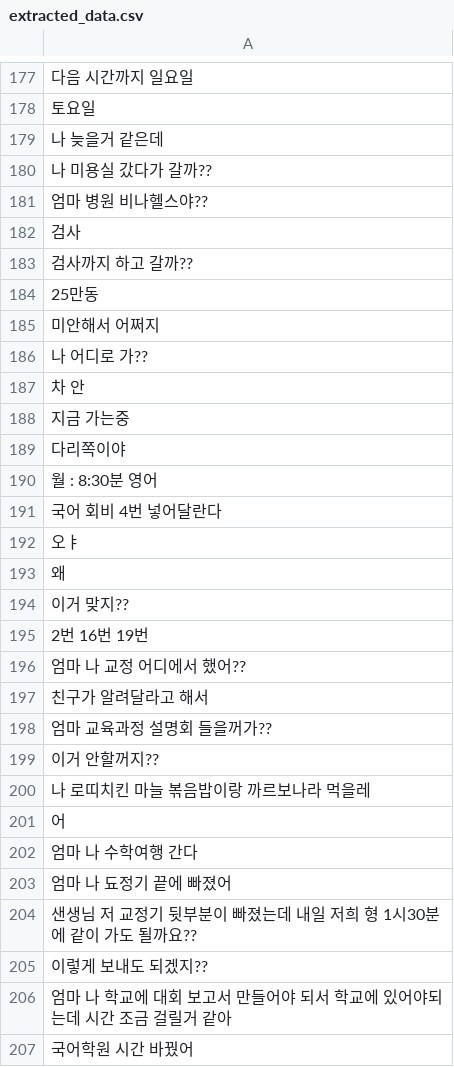
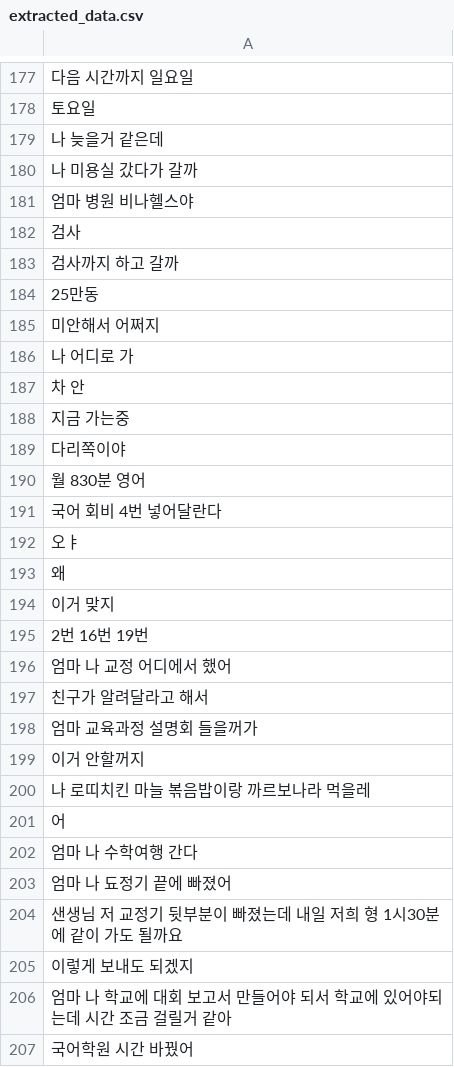
Before and after one commit to local1234567890/data, a CSV file: extracted_data.csv, drawn as a sheet; only a part is shown, gaps mark what is left out; the diff covers the shown part only; the diff names each change by its address in the sheet, - before the commit and + after, or states it on an @@ line.

Commit message:
Upload extracted data

```diff
--- a/extracted_data.csv
+++ b/extracted_data.csv
-A180: 나 미용실 갔다가 갈까??
+A180: 나 미용실 갔다가 갈까
-A181: 엄마 병원 비나헬스야??
+A181: 엄마 병원 비나헬스야
-A183: 검사까지 하고 갈까??
+A183: 검사까지 하고 갈까
-A186: 나 어디로 가??
+A186: 나 어디로 가
-A190: 월 : 8:30분 영어
+A190: 월 830분 영어
-A194: 이거 맞지??
+A194: 이거 맞지
-A196: 엄마 나 교정 어디에서 했어??
+A196: 엄마 나 교정 어디에서 했어
-A198: 엄마 교육과정 설명회 들을꺼가??
+A198: 엄마 교육과정 설명회 들을꺼가
-A199: 이거 안할꺼지??
+A199: 이거 안할꺼지
-A204: 샌생님 저 교정기 뒷부분이 빠졌는데 내일 저희 형 1시30분에 같이 가도 될까요??
+A204: 샌생님 저 교정기 뒷부분이 빠졌는데 내일 저희 형 1시30분에 같이 가도 될까요
-A205: 이렇게 보내도 되겠지??
+A205: 이렇게 보내도 되겠지
```
Also changed, not shown: 141 edited cells elsewhere in this file.
